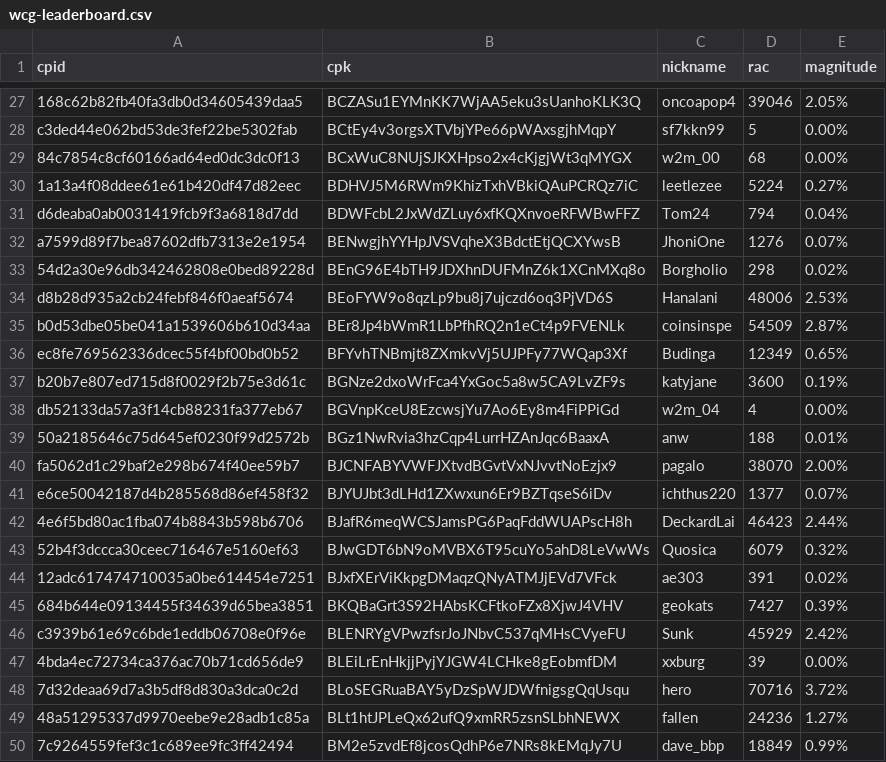
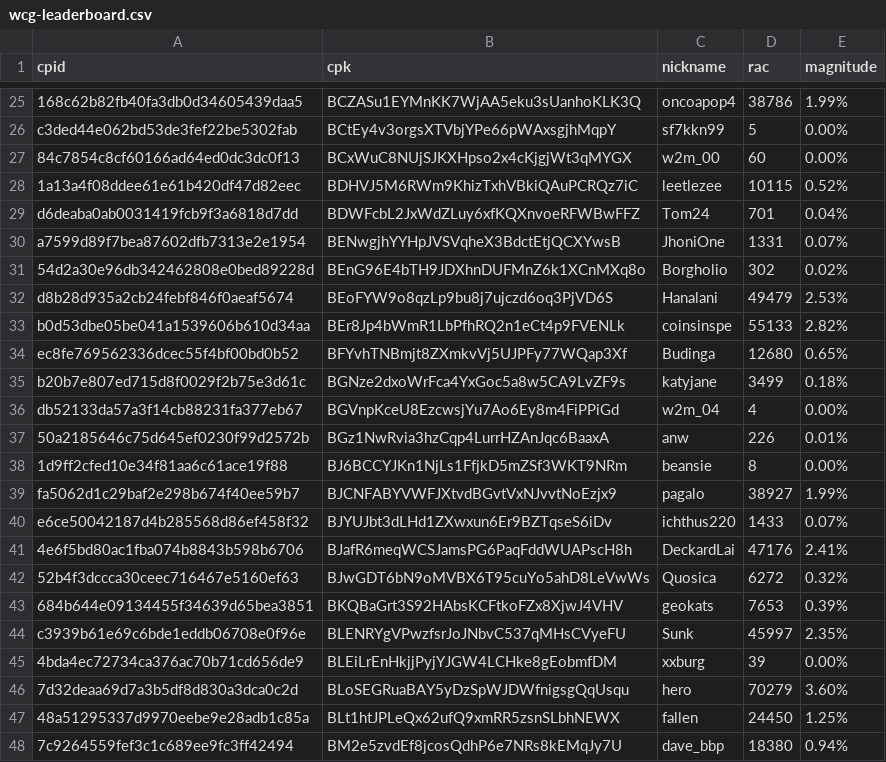
Before and after one commit to biblepay-community/bbp_stats, a CSV file: wcg-leaderboard.csv, drawn as a sheet; only a part is shown, gaps mark what is left out; removed rows and columns are numbered as before the commit, all else as after; the diff covers the shown part only; the diff names each change by its address in the sheet, - before the commit and + after, or states it on an @@ line.

```diff
--- a/wcg-leaderboard.csv
+++ b/wcg-leaderboard.csv
-D25 (rac): 39046
+D25 (rac): 38786
-E25 (magnitude): 2.05%
+E25 (magnitude): 1.99%
-D27 (rac): 68
+D27 (rac): 60
-D28 (rac): 5224
+D28 (rac): 10115
-E28 (magnitude): 0.27%
+E28 (magnitude): 0.52%
-D29 (rac): 794
+D29 (rac): 701
-D30 (rac): 1276
+D30 (rac): 1331
-D31 (rac): 298
+D31 (rac): 302
-D32 (rac): 48006
+D32 (rac): 49479
-D33 (rac): 54509
+D33 (rac): 55133
-E33 (magnitude): 2.87%
+E33 (magnitude): 2.82%
-D34 (rac): 12349
+D34 (rac): 12680
-D35 (rac): 3600
+D35 (rac): 3499
-E35 (magnitude): 0.19%
+E35 (magnitude): 0.18%
-D37 (rac): 188
+D37 (rac): 226
+row 38: 1d9ff2cfed10e34f81aa6c61ace19f88 | BJ6BCCYJKn1NjLs1FfjkD5mZSf3WKT9NRm | beansie | 8 | 0.00%
-D39 (rac): 38070
+D39 (rac): 38927
-E39 (magnitude): 2.00%
+E39 (magnitude): 1.99%
-D40 (rac): 1377
+D40 (rac): 1433
-D41 (rac): 46423
+D41 (rac): 47176
-E41 (magnitude): 2.44%
+E41 (magnitude): 2.41%
-D42 (rac): 6079
+D42 (rac): 6272
-row 44: 12adc617474710035a0be614454e7251 | BJxfXErViKkpgDMaqzQNyATMJjEVd7VFck | ae303 | 391 | 0.02%
-D43 (rac): 7427
+D43 (rac): 7653
-D44 (rac): 45929
+D44 (rac): 45997
-E44 (magnitude): 2.42%
+E44 (magnitude): 2.35%
-D46 (rac): 70716
+D46 (rac): 70279
-E46 (magnitude): 3.72%
+E46 (magnitude): 3.60%
-D47 (rac): 24236
+D47 (rac): 24450
-E47 (magnitude): 1.27%
+E47 (magnitude): 1.25%
-D48 (rac): 18849
+D48 (rac): 18380
-E48 (magnitude): 0.99%
+E48 (magnitude): 0.94%
```
Also changed, not shown: 4 added rows, 4 removed rows and 42 edited cells elsewhere in this file, dwssummary.csv, 3 other files.
